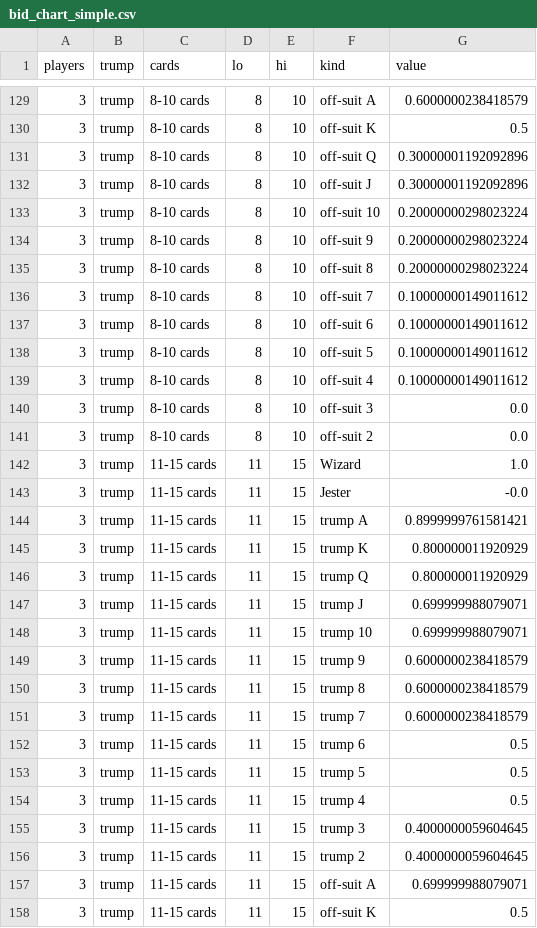
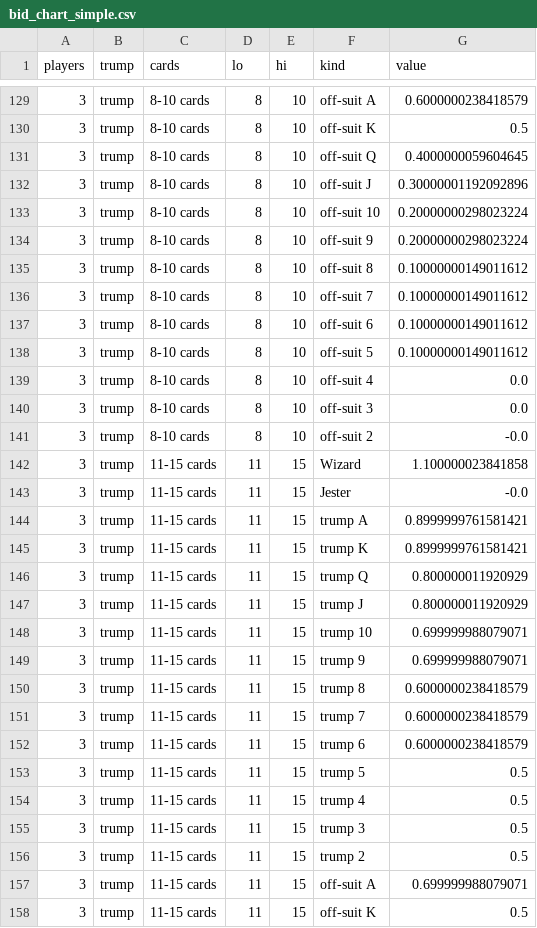
Before and after one commit to ecavan/WizardRL, a CSV file: rl/charts/bid_chart_simple.csv, drawn as a sheet; only a part is shown, gaps mark what is left out; the diff covers the shown part only.

```diff
--- a/rl/charts/bid_chart_simple.csv
+++ b/rl/charts/bid_chart_simple.csv
@@ -130,3 +130,3 @@ players,trump,cards,lo,hi,kind,value
 3,trump,8-10 cards,8,10,off-suit K,0.5
-3,trump,8-10 cards,8,10,off-suit Q,0.30000001192092896
+3,trump,8-10 cards,8,10,off-suit Q,0.4000000059604645
 3,trump,8-10 cards,8,10,off-suit J,0.30000001192092896
@@ -134,3 +134,3 @@ players,trump,cards,lo,hi,kind,value
 3,trump,8-10 cards,8,10,off-suit 9,0.20000000298023224
-3,trump,8-10 cards,8,10,off-suit 8,0.20000000298023224
+3,trump,8-10 cards,8,10,off-suit 8,0.10000000149011612
 3,trump,8-10 cards,8,10,off-suit 7,0.10000000149011612
@@ -138,20 +138,20 @@ players,trump,cards,lo,hi,kind,value
 3,trump,8-10 cards,8,10,off-suit 5,0.10000000149011612
-3,trump,8-10 cards,8,10,off-suit 4,0.10000000149011612
+3,trump,8-10 cards,8,10,off-suit 4,0.0
 3,trump,8-10 cards,8,10,off-suit 3,0.0
-3,trump,8-10 cards,8,10,off-suit 2,0.0
-3,trump,11-15 cards,11,15,Wizard,1.0
+3,trump,8-10 cards,8,10,off-suit 2,-0.0
+3,trump,11-15 cards,11,15,Wizard,1.100000023841858
 3,trump,11-15 cards,11,15,Jester,-0.0
 3,trump,11-15 cards,11,15,trump A,0.8999999761581421
-3,trump,11-15 cards,11,15,trump K,0.800000011920929
+3,trump,11-15 cards,11,15,trump K,0.8999999761581421
 3,trump,11-15 cards,11,15,trump Q,0.800000011920929
-3,trump,11-15 cards,11,15,trump J,0.699999988079071
+3,trump,11-15 cards,11,15,trump J,0.800000011920929
 3,trump,11-15 cards,11,15,trump 10,0.699999988079071
-3,trump,11-15 cards,11,15,trump 9,0.6000000238418579
+3,trump,11-15 cards,11,15,trump 9,0.699999988079071
 3,trump,11-15 cards,11,15,trump 8,0.6000000238418579
 3,trump,11-15 cards,11,15,trump 7,0.6000000238418579
-3,trump,11-15 cards,11,15,trump 6,0.5
+3,trump,11-15 cards,11,15,trump 6,0.6000000238418579
 3,trump,11-15 cards,11,15,trump 5,0.5
 3,trump,11-15 cards,11,15,trump 4,0.5
-3,trump,11-15 cards,11,15,trump 3,0.4000000059604645
-3,trump,11-15 cards,11,15,trump 2,0.4000000059604645
+3,trump,11-15 cards,11,15,trump 3,0.5
+3,trump,11-15 cards,11,15,trump 2,0.5
 3,trump,11-15 cards,11,15,off-suit A,0.699999988079071
```
Also changed, not shown: 144 edited cells elsewhere in this file, rl/charts/bid_chart.csv, 17 other files.
